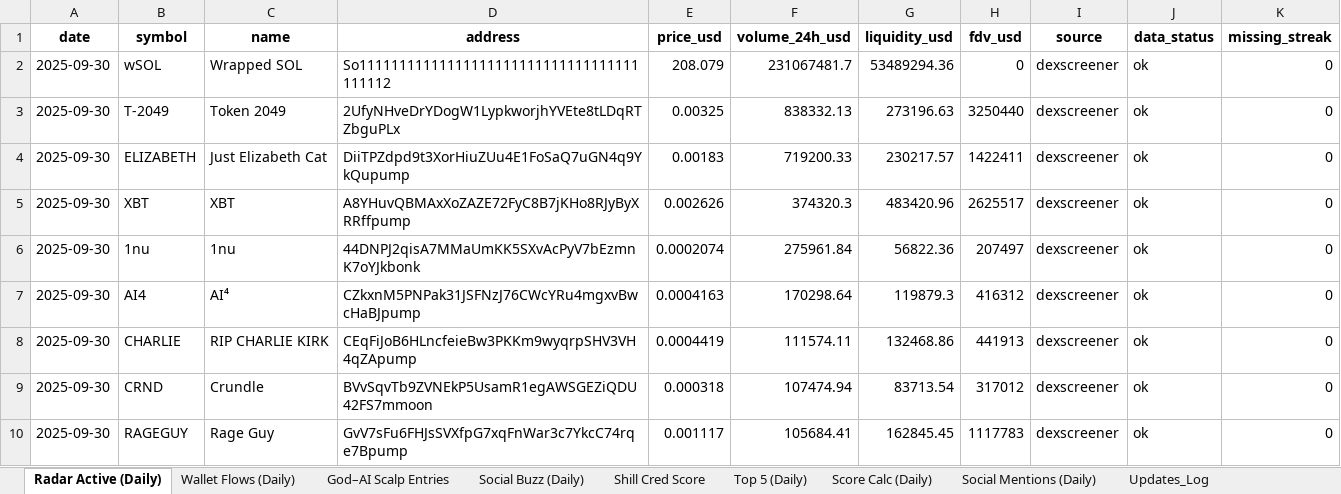
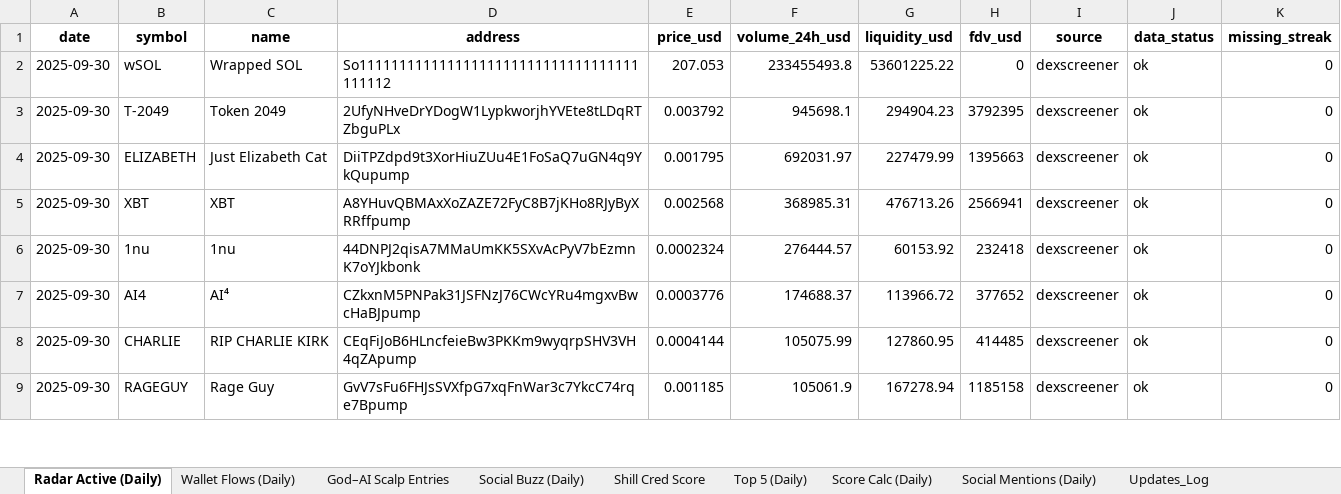
Before and after one commit to stelios5791/sol-reports, an Excel workbook: sol_master_LIVE.xlsx, sheet Radar Active (Daily), drawn as a sheet; only a part is shown; values as stored, in another font and other column widths than the file's, no borders; removed rows and columns are numbered as before the commit, all else as after; the diff covers the shown part only; the diff names each change by its address in the sheet, - before the commit and + after, or states it on an @@ line.

```diff
--- a/sol_master_LIVE.xlsx (sheet Radar Active (Daily))
+++ b/sol_master_LIVE.xlsx (sheet Radar Active (Daily))
-E2 (price_usd): 208.079
+E2 (price_usd): 207.053
-F2 (volume_24h_usd): 231067481.7
+F2 (volume_24h_usd): 233455493.8
-G2 (liquidity_usd): 53489294.36
+G2 (liquidity_usd): 53601225.22
-E3 (price_usd): 0.00325
+E3 (price_usd): 0.003792
-F3 (volume_24h_usd): 838332.13
+F3 (volume_24h_usd): 945698.1
-G3 (liquidity_usd): 273196.63
+G3 (liquidity_usd): 294904.23
-H3 (fdv_usd): 3250440
+H3 (fdv_usd): 3792395
-E4 (price_usd): 0.00183
+E4 (price_usd): 0.001795
-F4 (volume_24h_usd): 719200.33
+F4 (volume_24h_usd): 692031.97
-G4 (liquidity_usd): 230217.57
+G4 (liquidity_usd): 227479.99
-H4 (fdv_usd): 1422411
+H4 (fdv_usd): 1395663
-E5 (price_usd): 0.002626
+E5 (price_usd): 0.002568
-F5 (volume_24h_usd): 374320.3
+F5 (volume_24h_usd): 368985.31
-G5 (liquidity_usd): 483420.96
+G5 (liquidity_usd): 476713.26
-H5 (fdv_usd): 2625517
+H5 (fdv_usd): 2566941
-E6 (price_usd): 0.0002074
+E6 (price_usd): 0.0002324
-F6 (volume_24h_usd): 275961.84
+F6 (volume_24h_usd): 276444.57
-G6 (liquidity_usd): 56822.36
+G6 (liquidity_usd): 60153.92
-H6 (fdv_usd): 207497
+H6 (fdv_usd): 232418
-E7 (price_usd): 0.0004163
+E7 (price_usd): 0.0003776
-F7 (volume_24h_usd): 170298.64
+F7 (volume_24h_usd): 174688.37
-G7 (liquidity_usd): 119879.3
+G7 (liquidity_usd): 113966.72
-H7 (fdv_usd): 416312
+H7 (fdv_usd): 377652
-E8 (price_usd): 0.0004419
+E8 (price_usd): 0.0004144
-F8 (volume_24h_usd): 111574.11
+F8 (volume_24h_usd): 105075.99
-G8 (liquidity_usd): 132468.86
+G8 (liquidity_usd): 127860.95
-H8 (fdv_usd): 441913
+H8 (fdv_usd): 414485
-row 9: 2025-09-30 | CRND | Crundle | BVvSqvTb9ZVNEkP5UsamR1egAWSGEZiQDU42FS7mmoon | 0.000318 | 107474.94 | 83713.54 | 317012 | dexscreener | ok | 0
-E9 (price_usd): 0.001117
+E9 (price_usd): 0.001185
-F9 (volume_24h_usd): 105684.41
+F9 (volume_24h_usd): 105061.9
-G9 (liquidity_usd): 162845.45
+G9 (liquidity_usd): 167278.94
-H9 (fdv_usd): 1117783
+H9 (fdv_usd): 1185158
```
Also changed, not shown: 14 added rows, 13 removed rows and 77 edited cells elsewhere in this sheet, sheet Master, sheet History, other sheet tabs, 2 other files.
